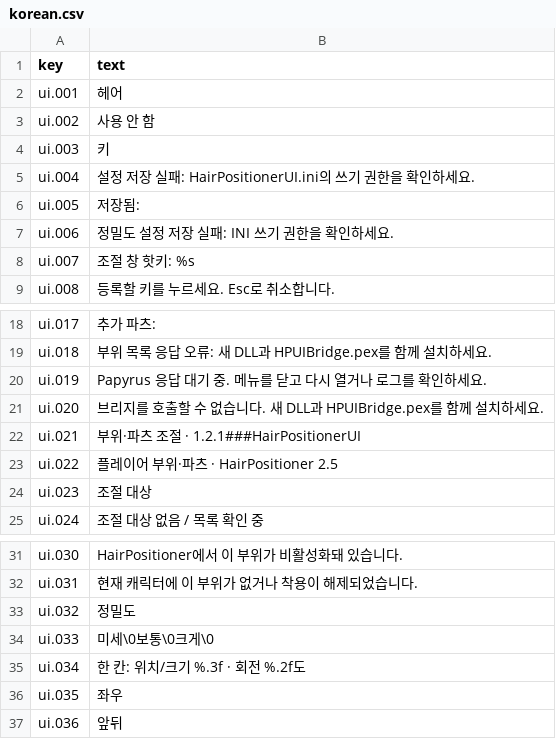
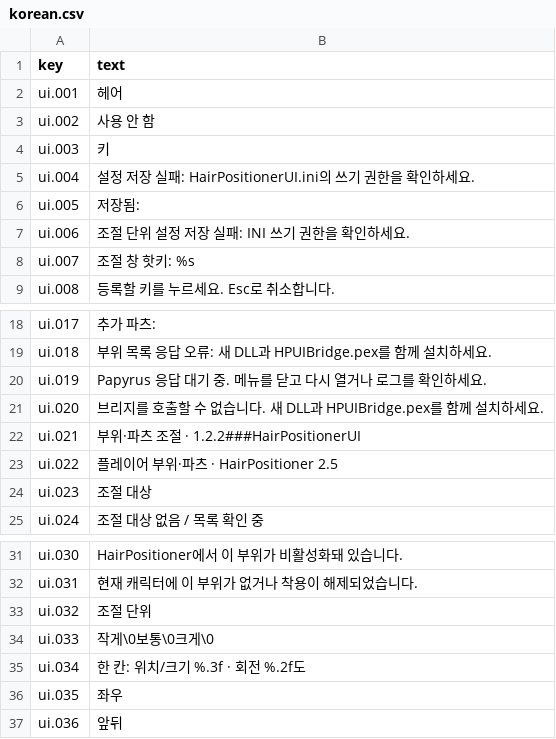
Before and after one commit to wugualua/HairPostionerUI, a CSV file: translations/korean.csv, drawn as a sheet; only a part is shown, gaps mark what is left out.

```diff
--- a/translations/korean.csv
+++ b/translations/korean.csv
@@ -6,3 +6,3 @@
 "ui.005","저장됨: "
-"ui.006","정밀도 설정 저장 실패: INI 쓰기 권한을 확인하세요."
+"ui.006","조절 단위 설정 저장 실패: INI 쓰기 권한을 확인하세요."
 "ui.007","조절 창 핫키: %s"
@@ -21,3 +21,3 @@
 "ui.020","브리지를 호출할 수 없습니다. 새 DLL과 HPUIBridge.pex를 함께 설치하세요."
-"ui.021","부위·파츠 조절 · 1.2.1###HairPositionerUI"
+"ui.021","부위·파츠 조절 · 1.2.2###HairPositionerUI"
 "ui.022","플레이어 부위·파츠 · HairPositioner 2.5"
@@ -32,4 +32,4 @@
 "ui.031","현재 캐릭터에 이 부위가 없거나 착용이 해제되었습니다."
-"ui.032","정밀도"
-"ui.033","미세\0보통\0크게\0"
+"ui.032","조절 단위"
+"ui.033","작게\0보통\0크게\0"
 "ui.034","한 칸: 위치/크기 %.3f · 회전 %.2f도"
```
Also changed, not shown: translations/english.csv, 11 other files.
